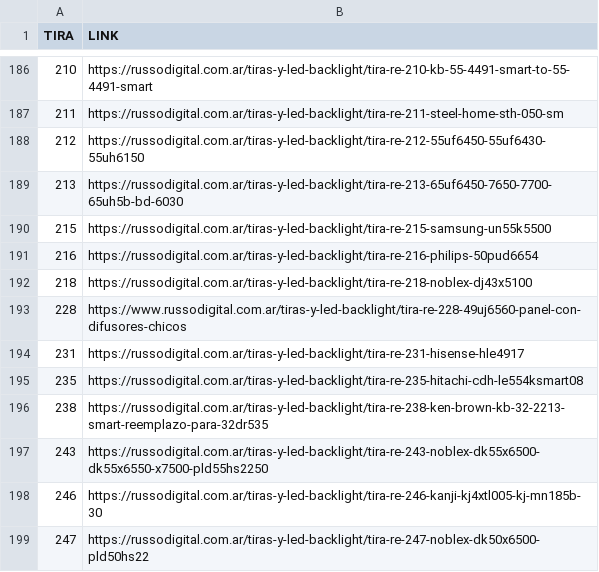
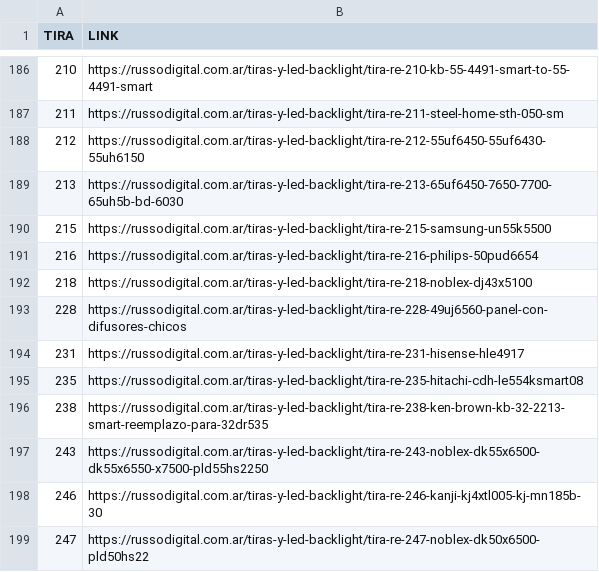
Before and after one commit to leonardonicolasrusso/tirasled, a CSV file: linkstiras.csv, drawn as a sheet; only a part is shown, gaps mark what is left out.

Commit message:
update

```diff
--- a/linkstiras.csv
+++ b/linkstiras.csv
@@ -192,3 +192,3 @@ TIRA,LINK
 218,https://russodigital.com.ar/tiras-y-led-backlight/tira-re-218-noblex-dj43x5100
-228,https://www.russodigital.com.ar/tiras-y-led-backlight/tira-re-228-49uj6560-panel-con-difusores-chicos
+228,https://russodigital.com.ar/tiras-y-led-backlight/tira-re-228-49uj6560-panel-con-difusores-chicos
 231,https://russodigital.com.ar/tiras-y-led-backlight/tira-re-231-hisense-hle4917
```
